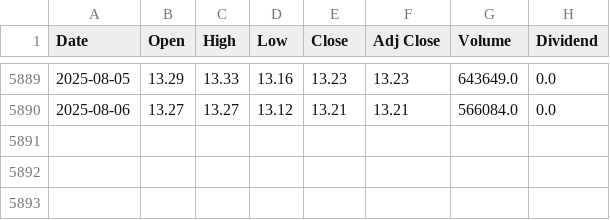
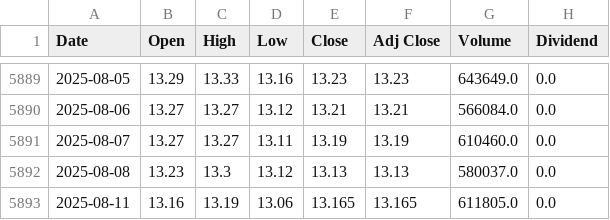
Before and after one commit to Sbampatomar/market_simulator, a CSV file: data/ENG.MC.csv, drawn as a sheet; only a part is shown, gaps mark what is left out; the diff names each change by its address in the sheet, - before the commit and + after, or states it on an @@ line.

```diff
--- a/data/ENG.MC.csv
+++ b/data/ENG.MC.csv
+row 5891: 2025-08-07 | 13.27 | 13.27 | 13.11 | 13.19 | 13.19 | 610460.0 | 0.0
+row 5892: 2025-08-08 | 13.23 | 13.3 | 13.12 | 13.13 | 13.13 | 580037.0 | 0.0
+row 5893: 2025-08-11 | 13.16 | 13.19 | 13.06 | 13.165 | 13.165 | 611805.0 | 0.0
```
Also changed, not shown: output/daily_portfolio.csv, output/dividend_yield_by_symbol.csv, 25 other files.
